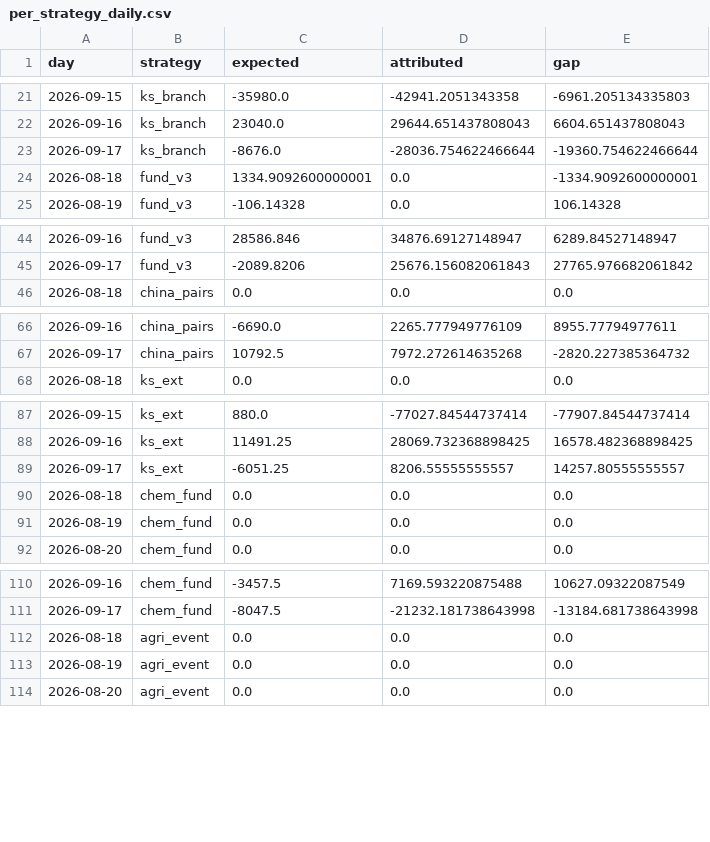
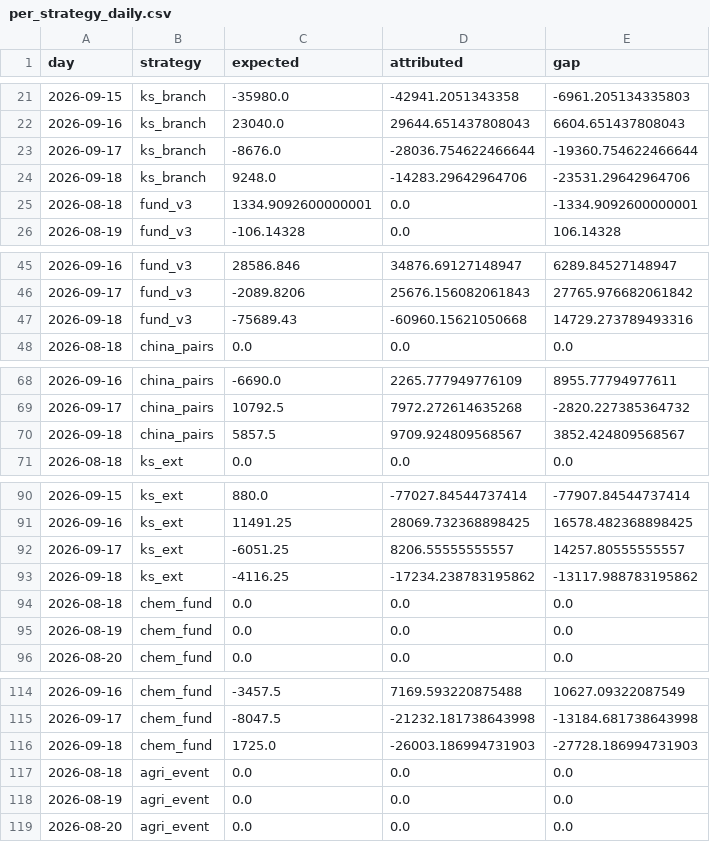
Before and after one commit to cpeiren/performance_tracker, a CSV file: data/per_strategy_daily.csv, drawn as a sheet; only a part is shown, gaps mark what is left out; the diff covers the shown part only; the diff names each change by its address in the sheet, - before the commit and + after, or states it on an @@ line.

```diff
--- a/data/per_strategy_daily.csv
+++ b/data/per_strategy_daily.csv
+row 24: 2026-09-18 | ks_branch | 9248.0 | -14283.29642964706 | -23531.29642964706
+row 47: 2026-09-18 | fund_v3 | -75689.43 | -60960.15621050668 | 14729.273789493316
+row 70: 2026-09-18 | china_pairs | 5857.5 | 9709.924809568567 | 3852.424809568567
+row 93: 2026-09-18 | ks_ext | -4116.25 | -17234.238783195862 | -13117.988783195862
+row 116: 2026-09-18 | chem_fund | 1725.0 | -26003.186994731903 | -27728.186994731903
```
Also changed, not shown: 2 added rows elsewhere in this file, data/backtest/ks_branch.csv, data/backtest/ks_ext.csv, 18 other files.
